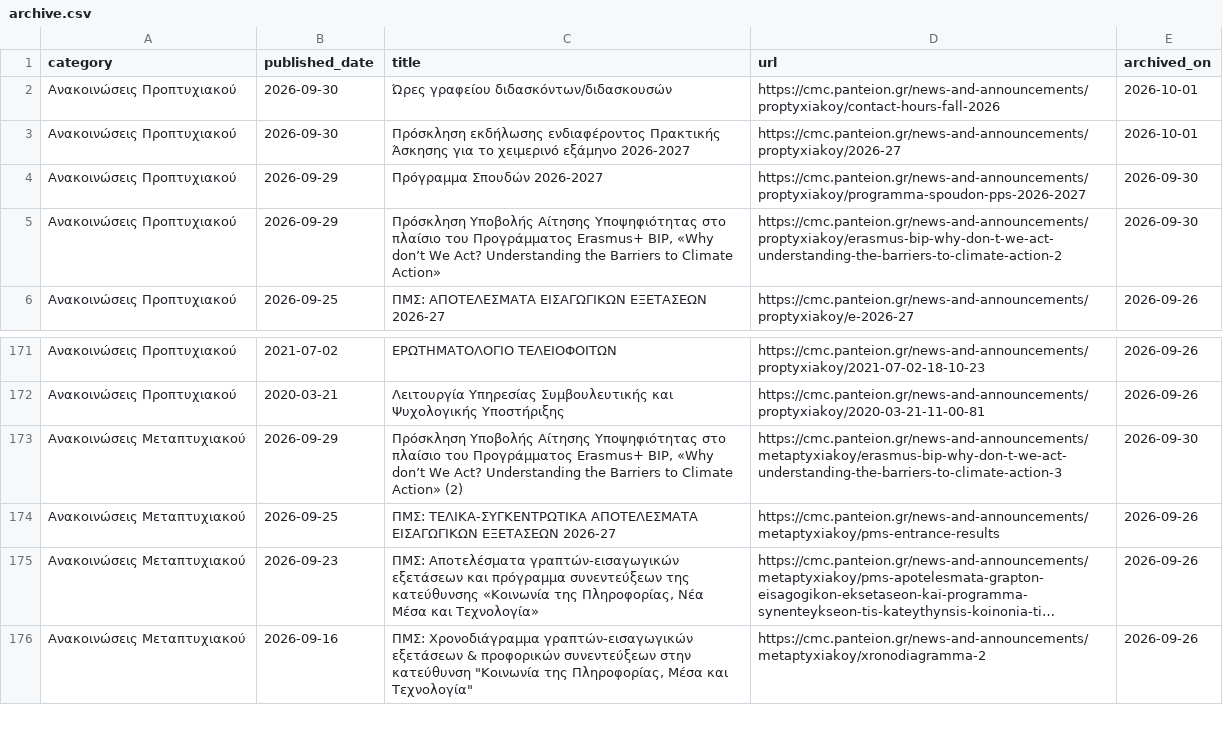
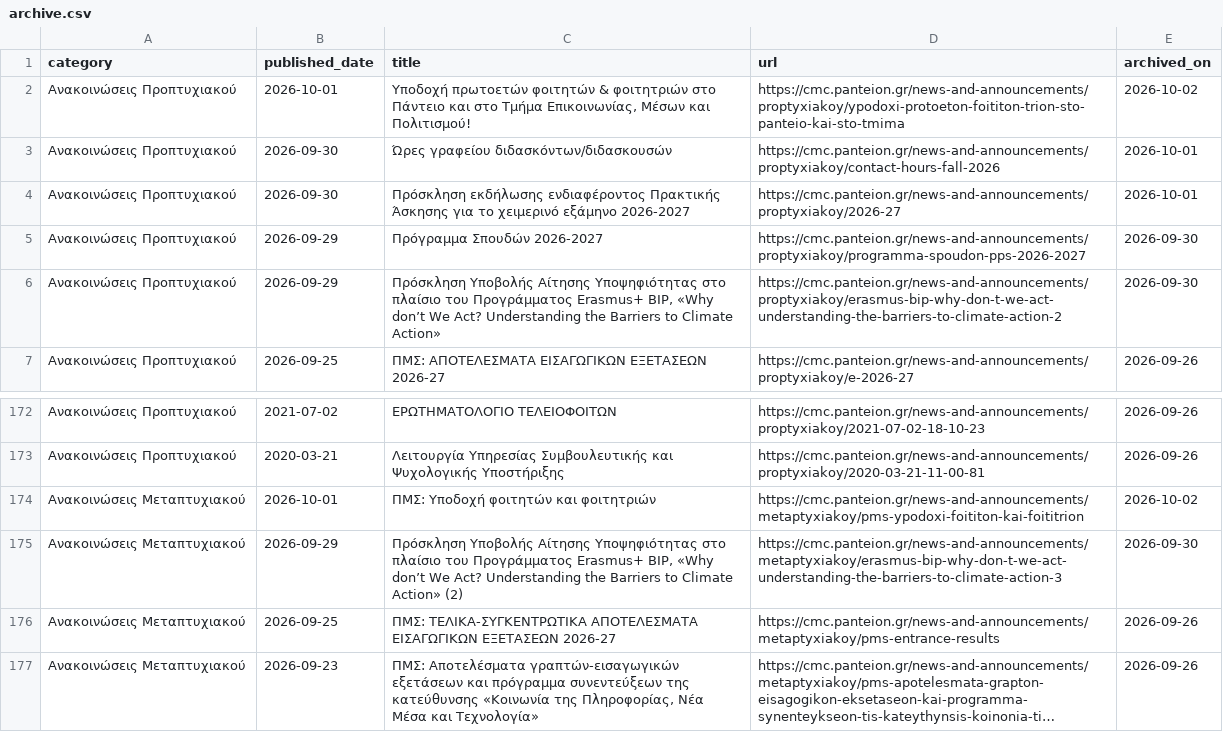
Before and after one commit to ddounas-demetres/cmc-announcements-archive, a CSV file: archive.csv, drawn as a sheet; only a part is shown, gaps mark what is left out; the shorter side is filled out with more unchanged rows; long unchanged cells end in …; the diff names each change by its address in the sheet, - before the commit and + after, or states it on an @@ line.

```diff
--- a/archive.csv
+++ b/archive.csv
+row 2: Ανακοινώσεις Προπτυχιακού | 2026-10-01 | Υποδοχή πρωτοετών φοιτητών & φοιτητριών στο Πάντειο και στο Τμήμα Επικοινωνίας, Μέσων και Πολιτισμού! | https://cmc.panteion.gr/news-and-announcements/proptyxiakoy/ypodoxi-protoeton-foititon-trion-sto-panteio-kai-sto-tmima | 2026-10-02
+row 174: Ανακοινώσεις Μεταπτυχιακού | 2026-10-01 | ΠΜΣ: Υποδοχή φοιτητών και φοιτητριών | https://cmc.panteion.gr/news-and-announcements/metaptyxiakoy/pms-ypodoxi-foititon-kai-foititrion | 2026-10-02
```
